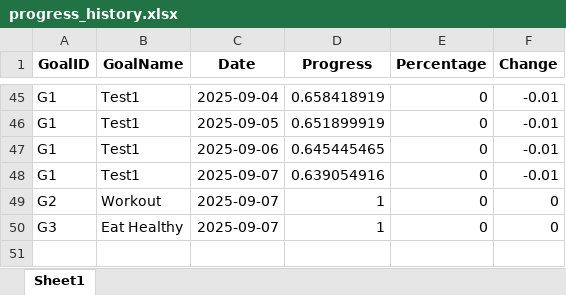
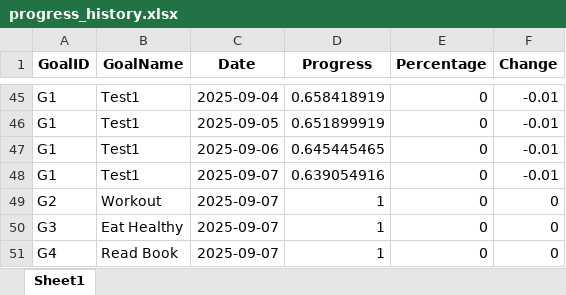
Before and after one commit to parameshwarareddy1/habit-tracker-api, an Excel workbook: progress_history.xlsx, sheet Sheet1, drawn as a sheet; only a part is shown, gaps mark what is left out; values as stored, in another font and other column widths than the file's, no borders; the diff names each change by its address in the sheet, - before the commit and + after, or states it on an @@ line.

Commit message:
Update tracker data 2025-09-07 16:22:03

```diff
--- a/progress_history.xlsx (sheet Sheet1)
+++ b/progress_history.xlsx (sheet Sheet1)
+row 51: G4 | Read Book | 2025-09-07 | 1 | 0 | 0
```
Also changed, not shown: tracker_data.xlsx.
